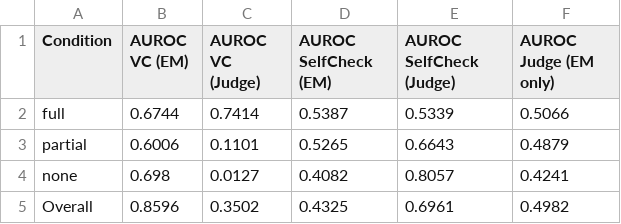
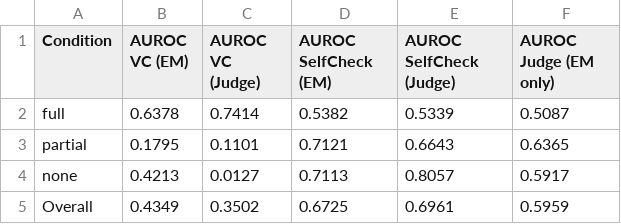
Before and after one commit to nohchi999/rag-hallucination-experiment, a CSV file: results/table2_auroc.csv, drawn as a sheet.

```diff
--- a/results/table2_auroc.csv
+++ b/results/table2_auroc.csv
@@ -1,5 +1,5 @@
 Condition,AUROC VC (EM),AUROC VC (Judge),AUROC SelfCheck (EM),AUROC SelfCheck (Judge),AUROC Judge (EM only)
-full,0.6744,0.7414,0.5387,0.5339,0.5066
-partial,0.6006,0.1101,0.5265,0.6643,0.4879
-none,0.698,0.0127,0.4082,0.8057,0.4241
-Overall,0.8596,0.3502,0.4325,0.6961,0.4982
+full,0.6378,0.7414,0.5382,0.5339,0.5087
+partial,0.1795,0.1101,0.7121,0.6643,0.6365
+none,0.4213,0.0127,0.7113,0.8057,0.5917
+Overall,0.4349,0.3502,0.6725,0.6961,0.5959
```
Also changed, not shown: results/table1_hallucination_rate.csv, results/table3_calibration.csv, 8 other files.
